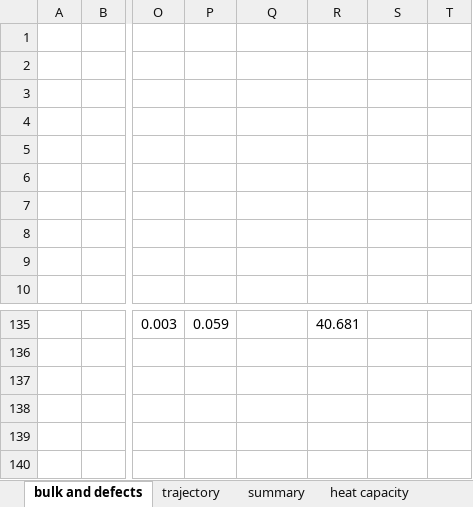
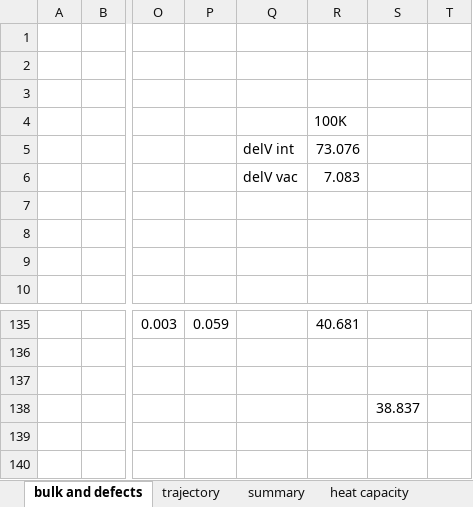
Before and after one commit to benbeeler/spreadsheets, an Excel workbook: UZr/AIMD_alpha.xlsx, sheet bulk and defects, drawn as a sheet; only a part is shown, gaps mark what is left out; values as stored, in another font and other column widths than the file's, no borders; the diff names each change by its address in the sheet, - before the commit and + after, or states it on an @@ line.

```diff
--- a/UZr/AIMD_alpha.xlsx (sheet bulk and defects)
+++ b/UZr/AIMD_alpha.xlsx (sheet bulk and defects)
-R4: (empty)
+R4: 100K
-Q5: (empty)
+Q5: delV int
-R5: (empty)
+R5: 73.076
-Q6: (empty)
+Q6: delV vac
-R6: (empty)
+R6: 7.083
-S138: (empty)
+S138: 38.837
```
Also changed, not shown: UN/NCL_testing.xlsx, USHPRR/USi_AIMD_Hamada.xlsx, 6 other files.
